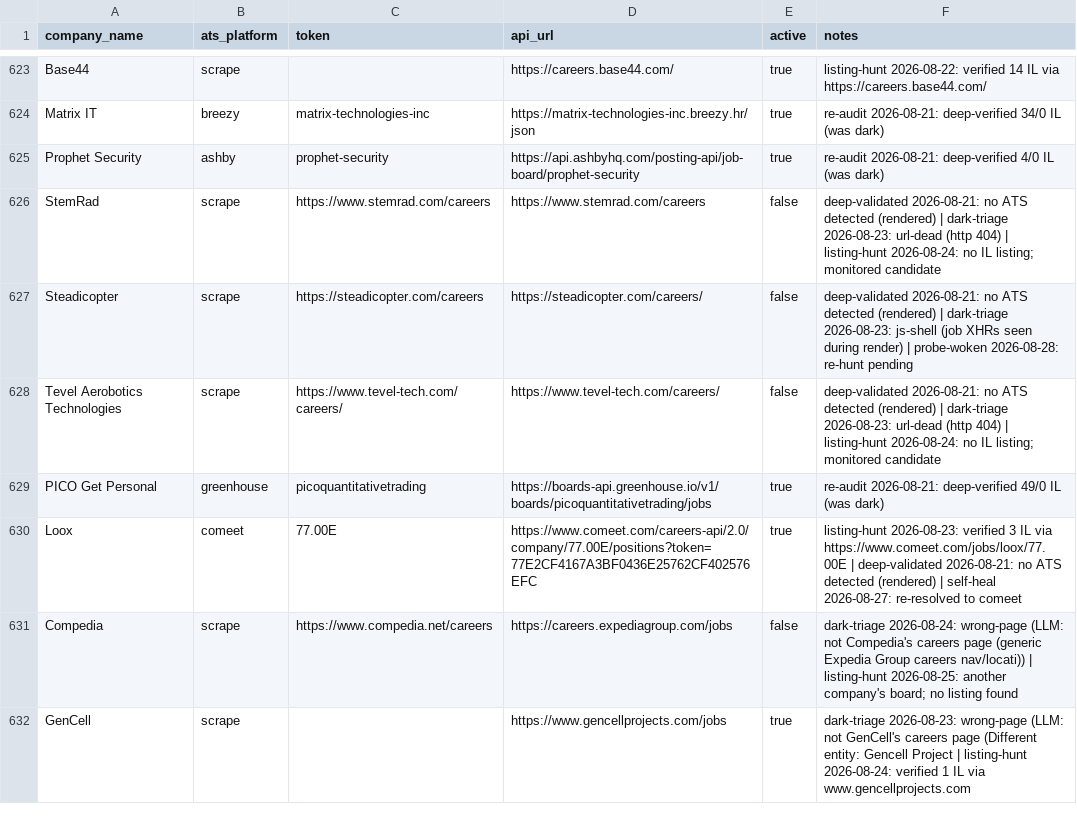
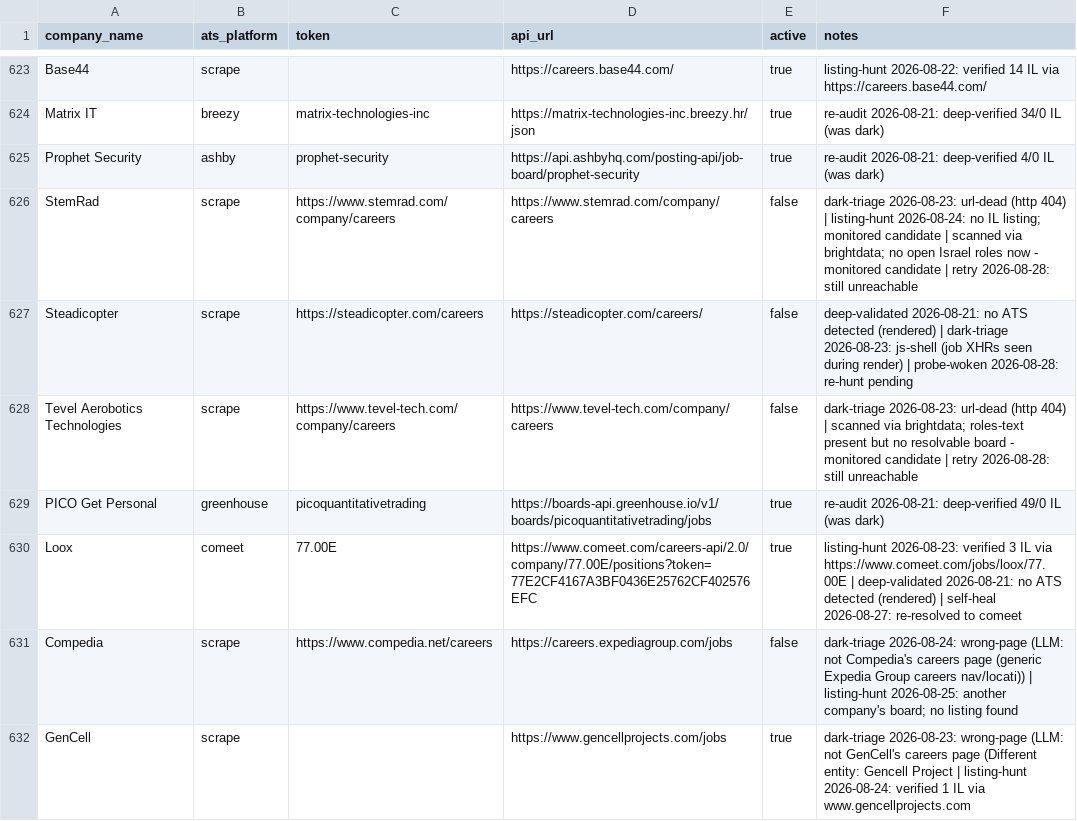
Before and after one commit to AnalystJobsIL/pipeline, a CSV file: companies.csv, drawn as a sheet; only a part is shown, gaps mark what is left out; the diff covers the shown part only.

Commit message:
retry-unreachable 2026-08-28T15:17 [skip ci]

```diff
--- a/companies.csv
+++ b/companies.csv
@@ -625,5 +625,5 @@ Matrix IT,breezy,matrix-technologies-inc,https://matrix-technologies-inc.breezy.
 Prophet Security,ashby,prophet-security,https://api.ashbyhq.com/posting-api/job-board/prophet-security,true,re-audit 2026-08-21: deep-verified 4/0 IL (was dark)
-StemRad,scrape,https://www.stemrad.com/careers,https://www.stemrad.com/careers,false,deep-validated 2026-08-21: no ATS detected (rendered) | dark-triage 2026-08-23: url-dead (http 404) | listing-hunt 2026-08-24: no IL listing; monitored candidate
+StemRad,scrape,https://www.stemrad.com/company/careers,https://www.stemrad.com/company/careers,false,dark-triage 2026-08-23: url-dead (http 404) | listing-hunt 2026-08-24: no IL listing; monitored candidate | scanned via brightdata; no open Israel roles now - monitored candidate | retry 2026-08-28: still unreachable
 Steadicopter,scrape,https://steadicopter.com/careers,https://steadicopter.com/careers/,false,deep-validated 2026-08-21: no ATS detected (rendered) | dark-triage 2026-08-23: js-shell (job XHRs seen during render) | probe-woken 2026-08-28: re-hunt pending
-Tevel Aerobotics Technologies,scrape,https://www.tevel-tech.com/careers/,https://www.tevel-tech.com/careers/,false,deep-validated 2026-08-21: no ATS detected (rendered) | dark-triage 2026-08-23: url-dead (http 404) | listing-hunt 2026-08-24: no IL listing; monitored candidate
+Tevel Aerobotics Technologies,scrape,https://www.tevel-tech.com/company/careers,https://www.tevel-tech.com/company/careers,false,dark-triage 2026-08-23: url-dead (http 404) | scanned via brightdata; roles-text present but no resolvable board - monitored candidate | retry 2026-08-28: still unreachable
 PICO Get Personal,greenhouse,picoquantitativetrading,https://boards-api.greenhouse.io/v1/boards/picoquantitativetrading/jobs,true,re-audit 2026-08-21: deep-verified 49/0 IL (was dark)
```
Also changed, not shown: 92 edited cells elsewhere in this file, 1 other file.
